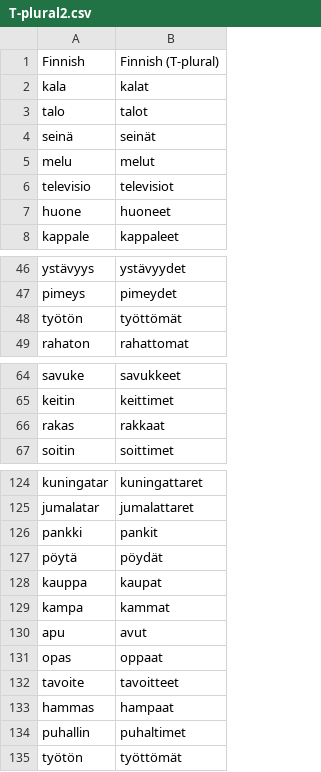
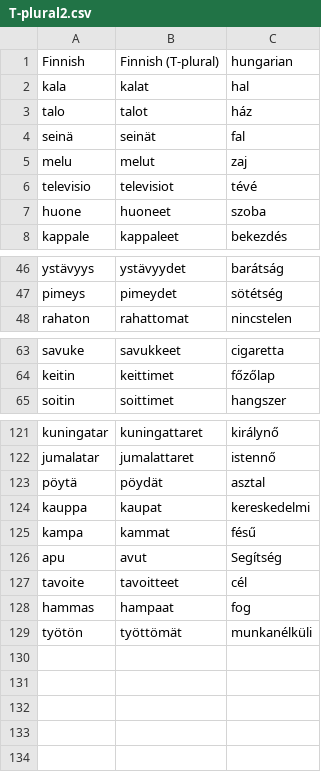
Before and after one commit to halmosb/SuomiApp, a CSV file: word_lists/Suomi3/T-plural2.csv, drawn as a sheet; only a part is shown, gaps mark what is left out; removed rows and columns are numbered as before the commit, all else as after; the diff covers the shown part only; the diff names each change by its address in the sheet, - before the commit and + after, or states it on an @@ line.

Commit message:
Adding suomi 3 wordlists

```diff
--- a/word_lists/Suomi3/T-plural2.csv
+++ b/word_lists/Suomi3/T-plural2.csv
+column C, rows 1-8: hungarian | hal | ház | fal | zaj | tévé | szoba | bekezdés; rows 46-48: barátság | sötétség | nincstelen; rows 63-65: cigaretta | főzőlap | hangszer; rows 121-129: királynő | istennő | asztal | kereskedelmi | fésű | Segítség | cél | fog | munkanélküli
-row 48: työtön | työttömät
-row 66: rakas | rakkaat
-row 126: pankki | pankit
-row 131: opas | oppaat
-row 134: puhallin | puhaltimet
```
Also changed, not shown: 1 removed row elsewhere in this file, word_lists/Suomi3/LUOKKAHUONESANASTOA.csv, word_lists/Suomi3/T-plural.csv, 13 other files.
